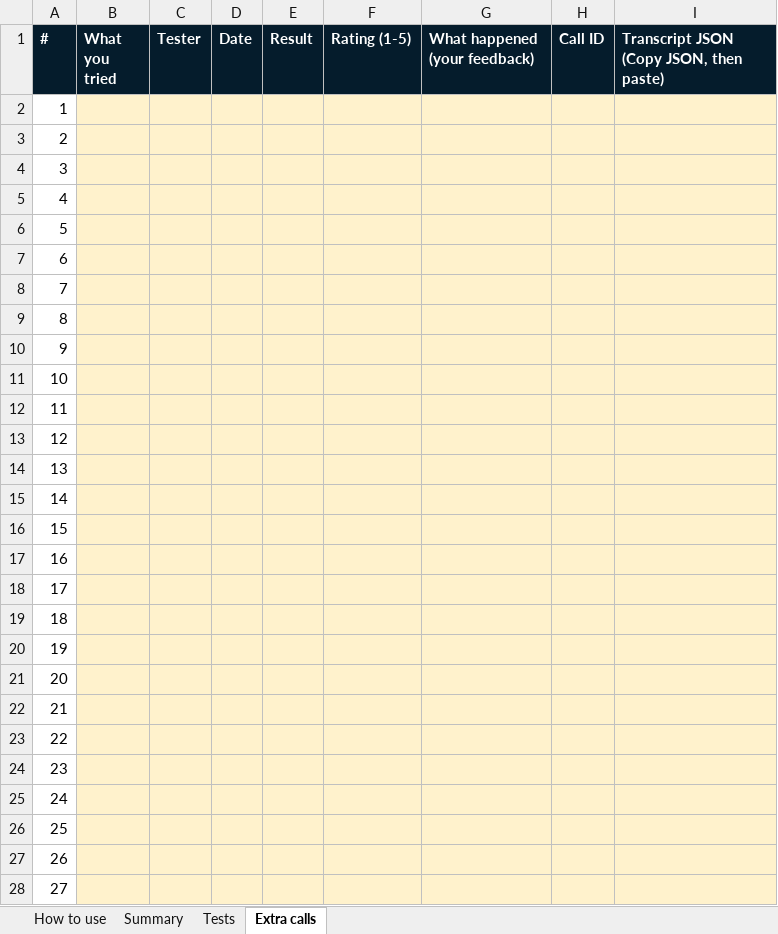
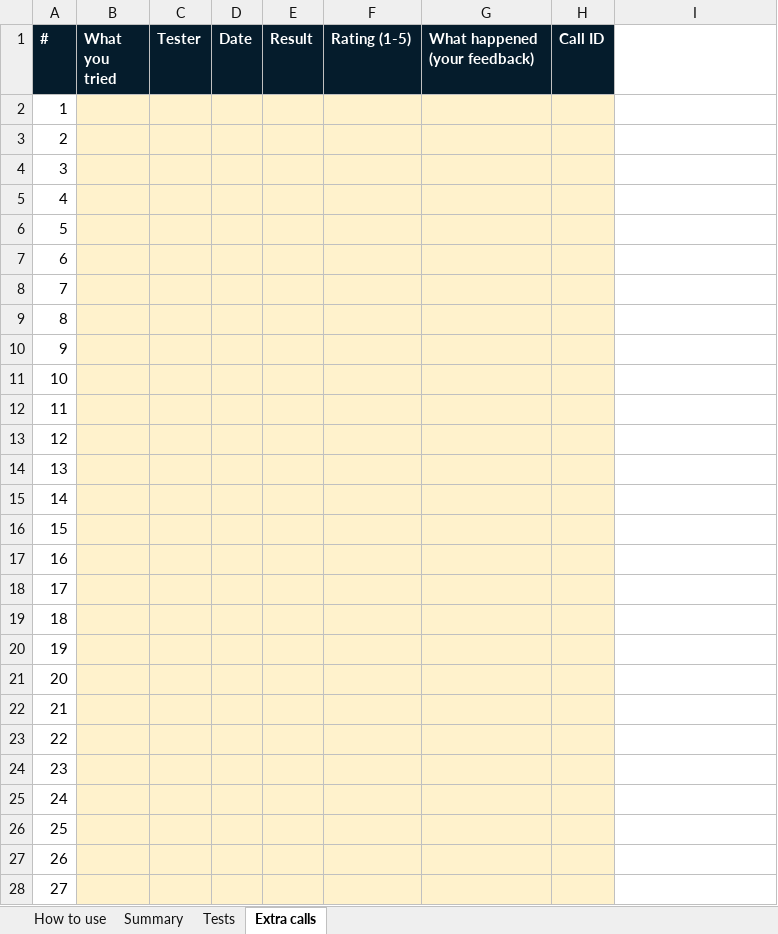
Before and after one commit to smvanegasp/carhaul-ai-agent, an Excel workbook: docs/evaluation/Mia_evaluation.xlsx, sheet Extra calls, drawn as a sheet; only a part is shown; values as stored, in another font and other column widths than the file's, no borders; the diff covers the shown part only; the diff names each change by its address in the sheet, - before the commit and + after, or states it on an @@ line.

```diff
--- a/docs/evaluation/Mia_evaluation.xlsx (sheet Extra calls)
+++ b/docs/evaluation/Mia_evaluation.xlsx (sheet Extra calls)
-I1: Transcript JSON (Copy JSON, then paste)
+I1: (empty)
-I1 fill: #051C2C
+I1 fill: none
-I2:I28 fill: #FFF2CC
+I2:I28 fill: none
```
Also changed, not shown: cell formats elsewhere in this sheet, sheet Tests, sheet How to use, 3 other files.
